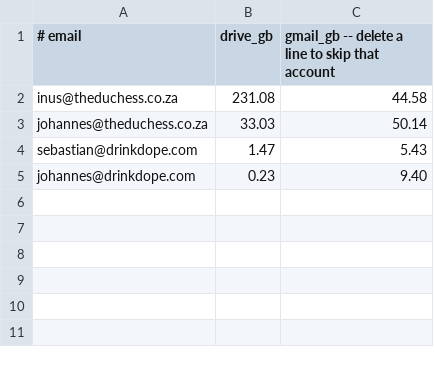
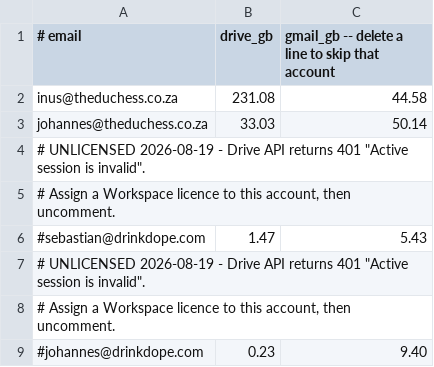
Before and after one commit to getluckyjo/duchessdrive, a TSV file: accounts.tsv, drawn as a sheet.

Commit message:
Park the two unlicensed drinkdope.com accounts
Delegation works for theduchess.co.za but both drinkdope.com accounts
return 401 authError "Active session is invalid. Error code: 4" - the
account has no valid licence for Drive, not a delegation fault.

Commented out rather than deleted, with the reason and the date, so they
come back by uncommenting once a licence is assigned. Between them that
is 1.7 GB of Drive and 14.8 GB of Gmail.

```diff
--- a/accounts.tsv
+++ b/accounts.tsv
@@ -3,3 +3,7 @@ inus@theduchess.co.za	231.08	44.58
 johannes@theduchess.co.za	33.03	50.14
-sebastian@drinkdope.com	1.47	5.43
-johannes@drinkdope.com	0.23	9.40
+# UNLICENSED 2026-08-19 - Drive API returns 401 "Active session is invalid".
+# Assign a Workspace licence to this account, then uncomment.
+#sebastian@drinkdope.com	1.47	5.43
+# UNLICENSED 2026-08-19 - Drive API returns 401 "Active session is invalid".
+# Assign a Workspace licence to this account, then uncomment.
+#johannes@drinkdope.com	0.23	9.40
```
